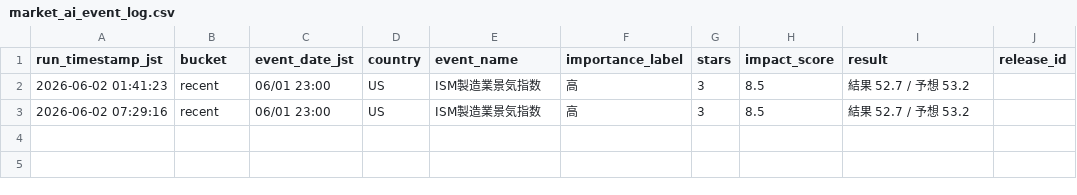
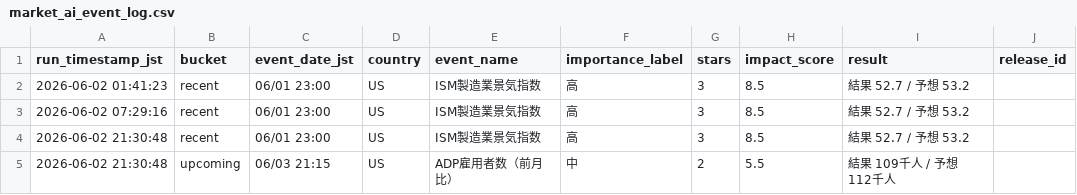
Before and after one commit to skst1121icbm-arch/market-report, a CSV file: market_ai_event_log.csv, drawn as a sheet.

```diff
--- a/market_ai_event_log.csv
+++ b/market_ai_event_log.csv
@@ -3 +3,3 @@
 2026-06-02 07:29:16,recent,06/01 23:00,US,ISM製造業景気指数,高,3,8.5,結果 52.7 / 予想 53.2,
+2026-06-02 21:30:48,recent,06/01 23:00,US,ISM製造業景気指数,高,3,8.5,結果 52.7 / 予想 53.2,
+2026-06-02 21:30:48,upcoming,06/03 21:15,US,ADP雇用者数（前月比）,中,2,5.5,結果 109千人 / 予想 112千人,
```
Also changed, not shown: market_ai_daily_log.csv.
